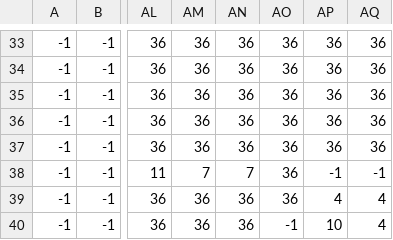
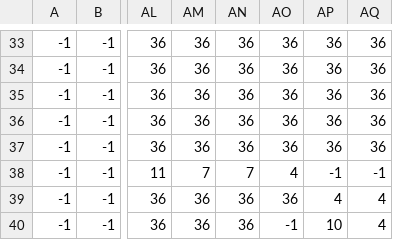
Before and after one commit to Ferrohound/Nekophilia, a CSV file: Nekophilia/assets/data/Level_Background.csv, drawn as a sheet; only a part is shown, gaps mark what is left out; the diff names each change by its address in the sheet, - before the commit and + after, or states it on an @@ line.

Commit message:
Fixing level

```diff
--- a/Nekophilia/assets/data/Level_Background.csv
+++ b/Nekophilia/assets/data/Level_Background.csv
-AO38: 36
+AO38: 4
```
Also changed, not shown: Nekophilia/assets/data/Level_Lock2.csv, Nekophilia/assets/data/Level_Object.csv, 2 other files.
